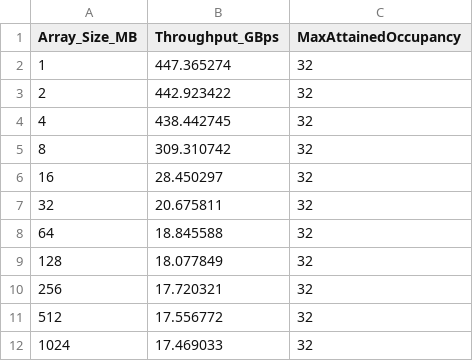
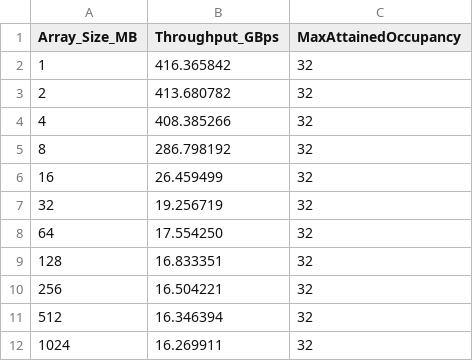
Before and after one commit to ParikshitGehlaut/Research-Development-Project-Performance-Modelling-of-CUDA-Programs, a CSV file: Results/RTX5000/mem_thru/unstructured_mem_thru.csv, drawn as a sheet.

Commit message:
update

```diff
--- a/Results/RTX5000/mem_thru/unstructured_mem_thru.csv
+++ b/Results/RTX5000/mem_thru/unstructured_mem_thru.csv
@@ -1,12 +1,12 @@
 Array_Size_MB,Throughput_GBps,MaxAttainedOccupancy
-1,447.365274,32
-2,442.923422,32
-4,438.442745,32
-8,309.310742,32
-16,28.450297,32
-32,20.675811,32
-64,18.845588,32
-128,18.077849,32
-256,17.720321,32
-512,17.556772,32
-1024,17.469033,32
+1,416.365842,32
+2,413.680782,32
+4,408.385266,32
+8,286.798192,32
+16,26.459499,32
+32,19.256719,32
+64,17.554250,32
+128,16.833351,32
+256,16.504221,32
+512,16.346394,32
+1024,16.269911,32
```
